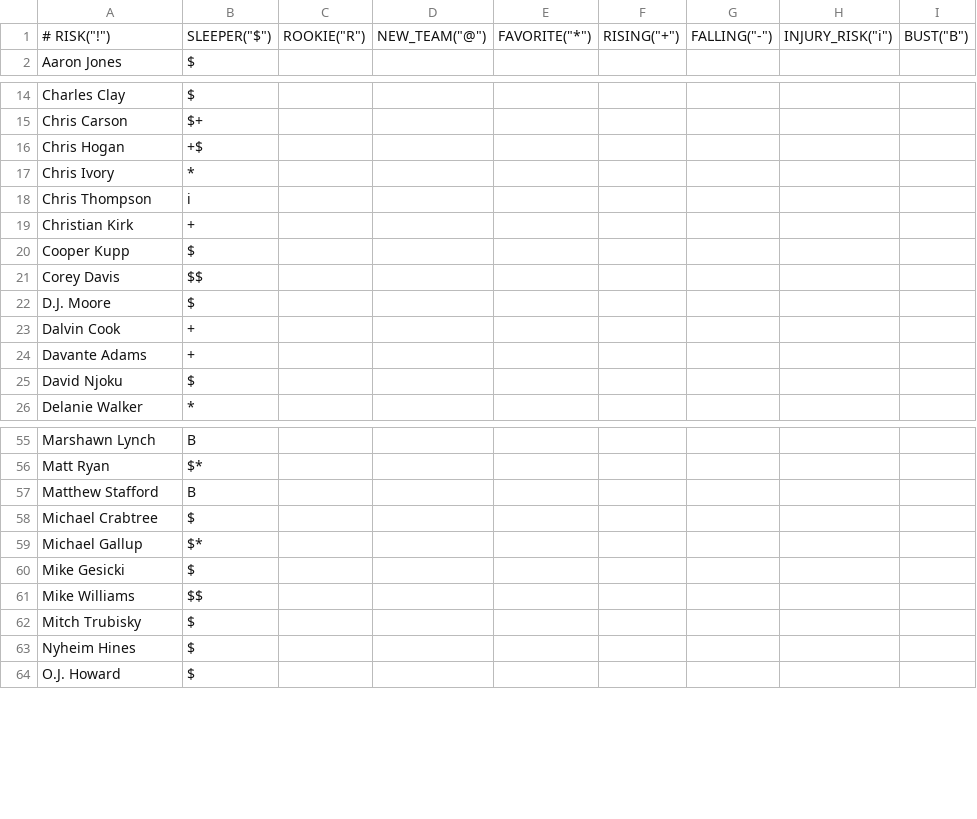
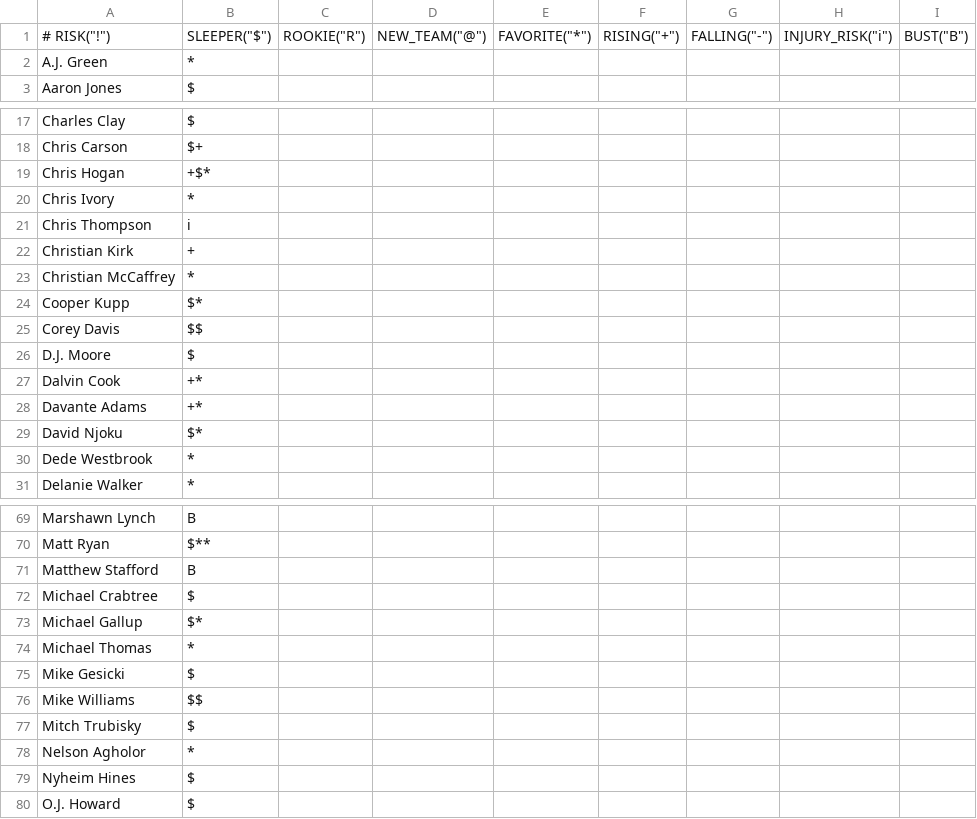
Before and after one commit to nickcjordan/FantasyFootballUI, a CSV file: src/main/resources/data/tags.csv, drawn as a sheet; only a part is shown, gaps mark what is left out; addresses are those after the commit; the diff covers the shown part only; the diff names each change by its address in the sheet, - before the commit and + after, or states it on an @@ line.

```diff
--- a/src/main/resources/data/tags.csv
+++ b/src/main/resources/data/tags.csv
+row 2: A.J. Green | *
-B19: +$
+B19: +$*
+row 23: Christian McCaffrey | *
-B24: $
+B24: $*
-B27:B28: +
+B27:B28: +*
-B29: $
+B29: $*
+row 30: Dede Westbrook | *
-B70: $*
+B70: $**
+row 74: Michael Thomas | *
+row 78: Nelson Agholor | *
```
Also changed, not shown: 14 added rows and 7 edited cells elsewhere in this file, src/main/resources/data/playersToTarget.csv.
